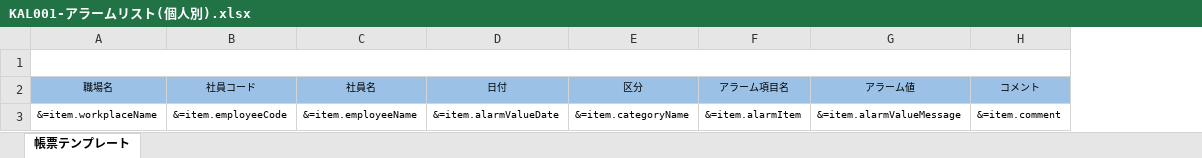
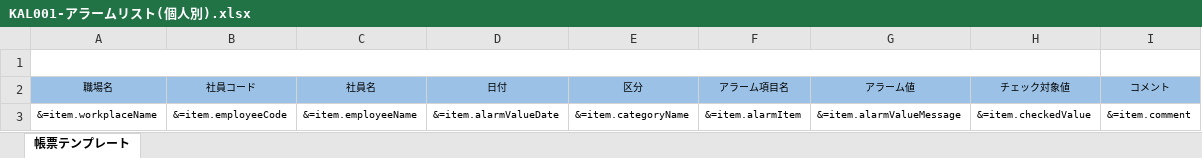
Before and after one commit to hiroki-katou-NTS/release_ver4, an Excel workbook: nts.uk/uk.at/at.ctx/function/nts.uk.ctx.at.function.infra/src/main/resources/report/KAL001-アラームリスト(個人別).xlsx, sheet 帳票テンプレート, drawn as a sheet; values as stored, in another font and other column widths than the file's, no borders; removed rows and columns are numbered as before the commit, all else as after; the diff names each change by its address in the sheet, - before the commit and + after, or states it on an @@ line.

```diff
--- a/nts.uk/uk.at/at.ctx/function/nts.uk.ctx.at.function.infra/src/main/resources/report/KAL001-アラームリスト(個人別).xlsx (sheet 帳票テンプレート)
+++ b/nts.uk/uk.at/at.ctx/function/nts.uk.ctx.at.function.infra/src/main/resources/report/KAL001-アラームリスト(個人別).xlsx (sheet 帳票テンプレート)
+column H (チェック対象値), row 3: &=item.checkedValue
-A1:H1 merged
+A1:H1 merged
```
Also changed, not shown: 54 other files.
